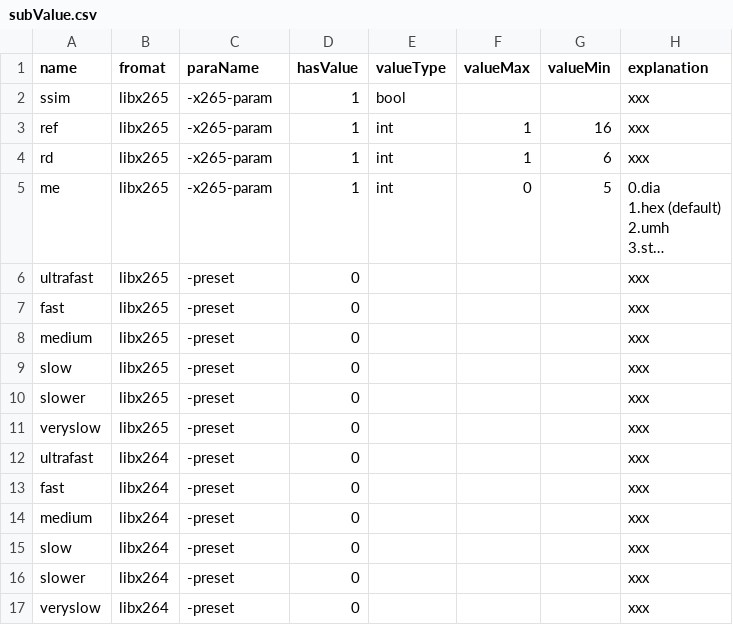
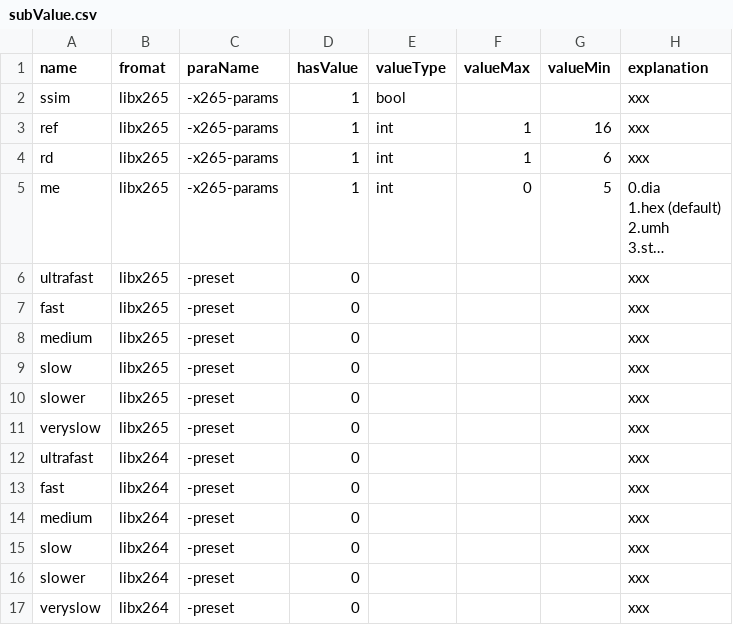
Before and after one commit to AkagiMilia/VideoConverter-Vue, a CSV file: src/data/subValue.csv, drawn as a sheet; long unchanged cells end in …; the diff names each change by its address in the sheet, - before the commit and + after, or states it on an @@ line.

```diff
--- a/src/data/subValue.csv
+++ b/src/data/subValue.csv
-C2:C5 (paraName): -x265-param
+C2:C5 (paraName): -x265-params
```
Also changed, not shown: src/data/libx264.csv, 5 other files.
